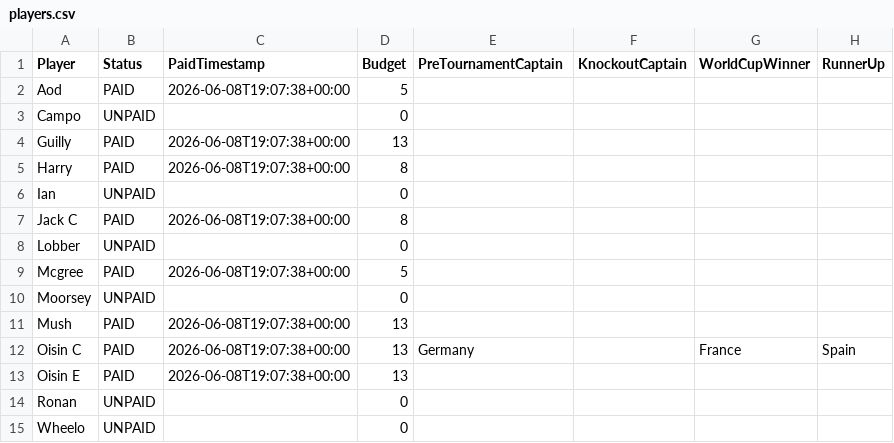
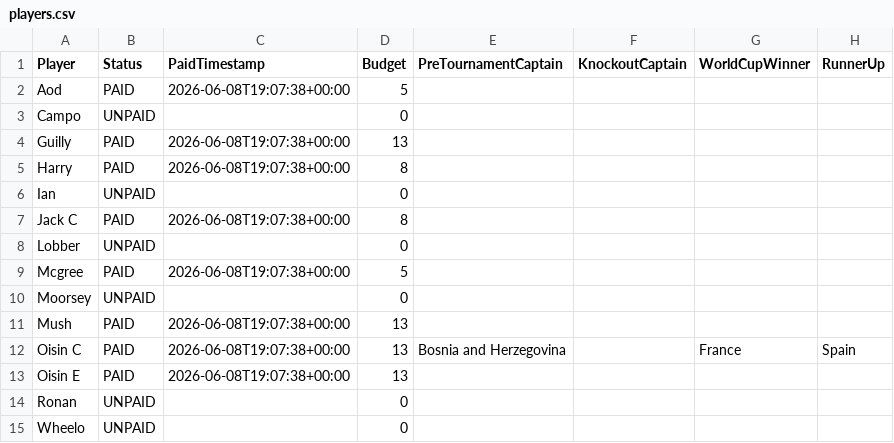
Before and after one commit to oisincarroll296/wc2026-sweepstake, a CSV file: data/players.csv, drawn as a sheet; only a part is shown; the diff names each change by its address in the sheet, - before the commit and + after, or states it on an @@ line.

Commit message:
Captains: Oisin C

```diff
--- a/data/players.csv
+++ b/data/players.csv
-E12 (PreTournamentCaptain): Germany
+E12 (PreTournamentCaptain): Bosnia and Herzegovina
```
